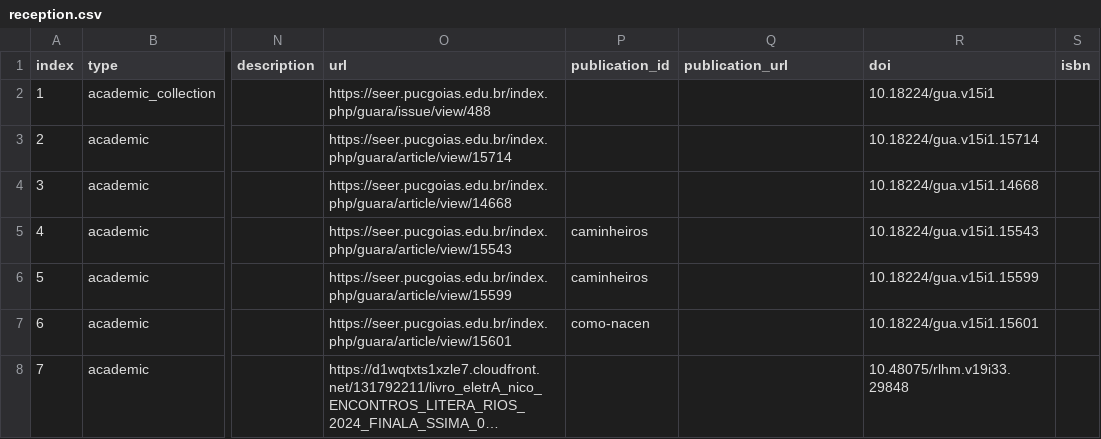
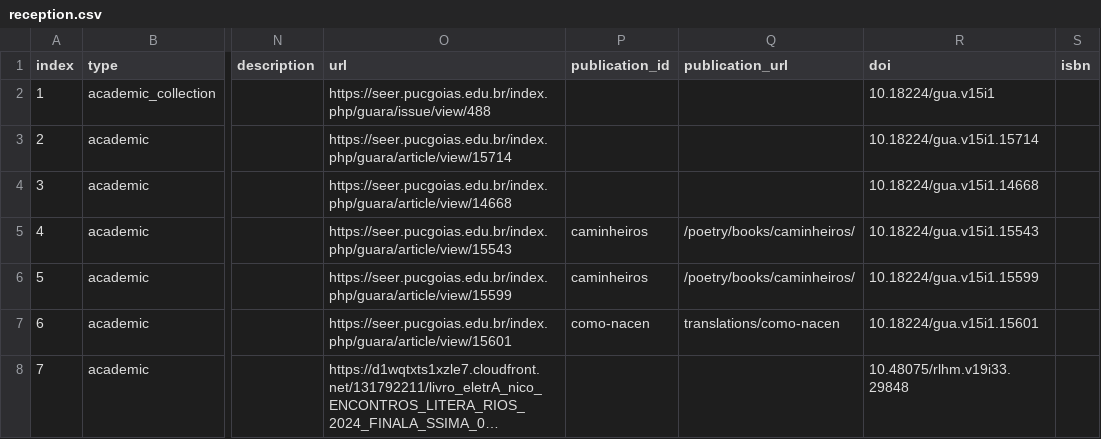
Before and after one commit to narlanmatos/narlanmatos.github.io, a CSV file: _data/reception.csv, drawn as a sheet; only a part is shown, gaps mark what is left out; long unchanged cells end in …; the diff covers the shown part only; the diff names each change by its address in the sheet, - before the commit and + after, or states it on an @@ line.

```diff
--- a/_data/reception.csv
+++ b/_data/reception.csv
-Q5:Q6 (publication_url): (empty)
+Q5:Q6 (publication_url): /poetry/books/caminheiros/
-Q7 (publication_url): (empty)
+Q7 (publication_url): translations/como-nacen
```
Also changed, not shown: 2 added rows and 4 edited cells elsewhere in this file, 2 other files.
